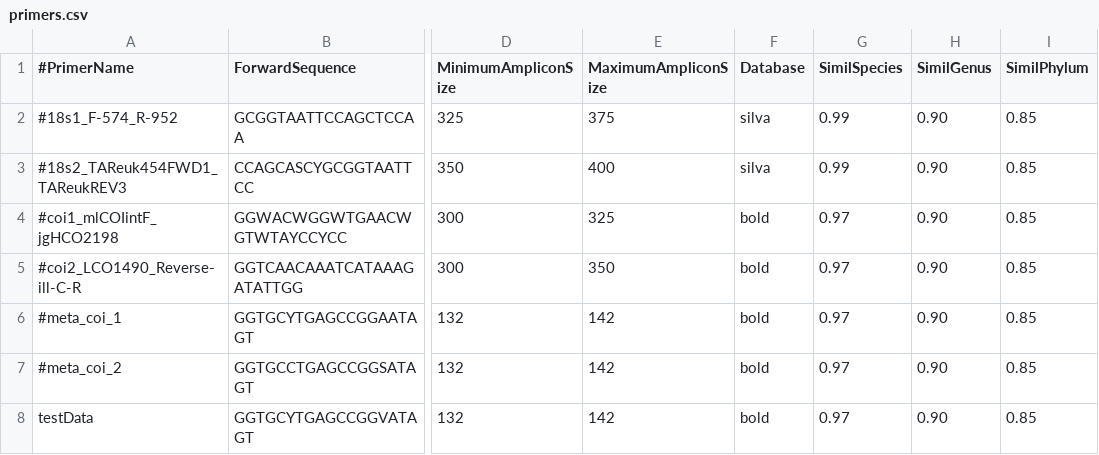
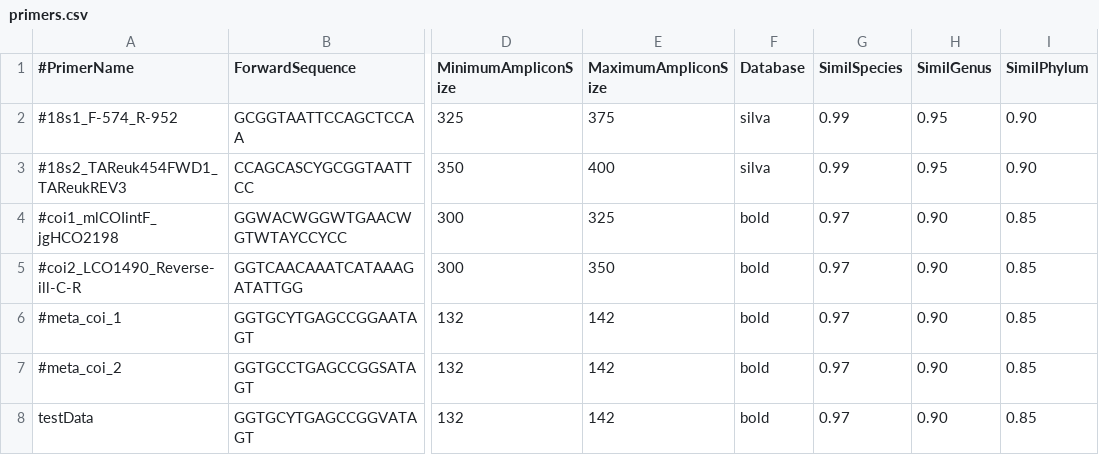
Before and after one commit to enormandeau/barque, a CSV file: 02_info/primers.csv, drawn as a sheet; only a part is shown, gaps mark what is left out; the diff names each change by its address in the sheet, - before the commit and + after, or states it on an @@ line.

Commit message:
Update 18s similarity thresholds

```diff
--- a/02_info/primers.csv
+++ b/02_info/primers.csv
-H2:H3 (SimilGenus): 0.90
+H2:H3 (SimilGenus): 0.95
-I2:I3 (SimilPhylum): 0.85
+I2:I3 (SimilPhylum): 0.90
```
